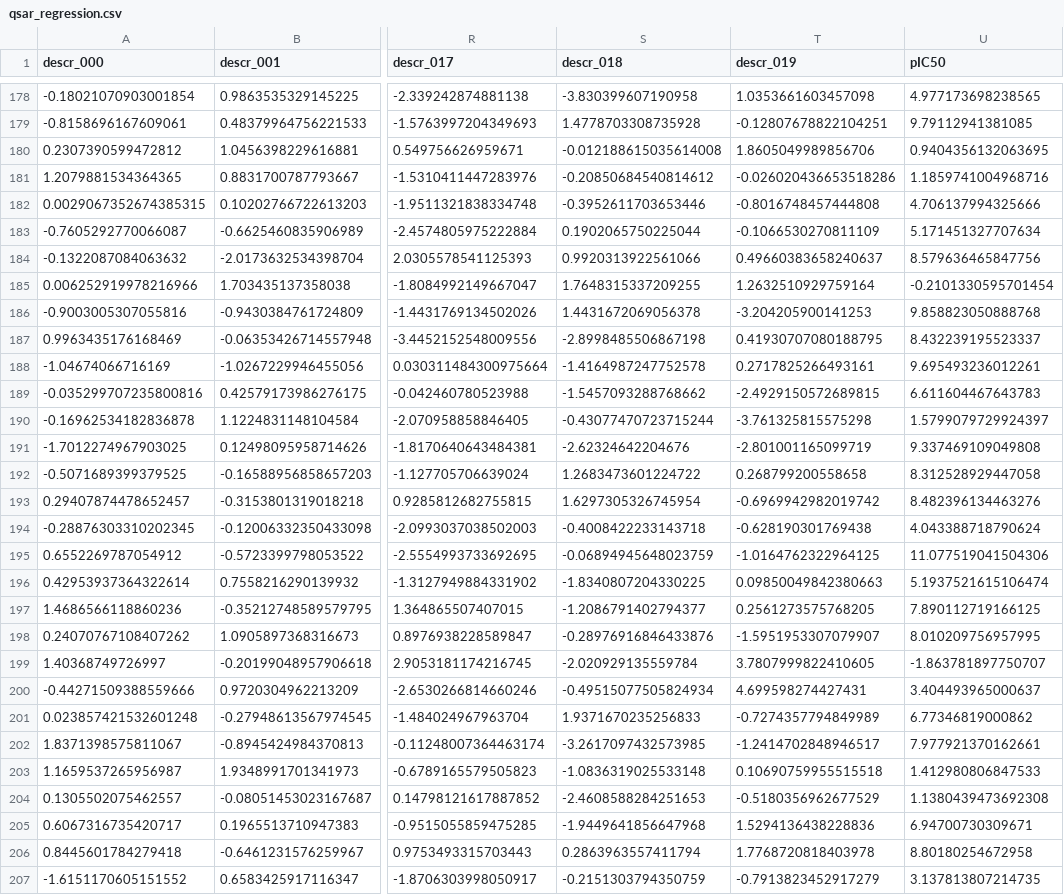
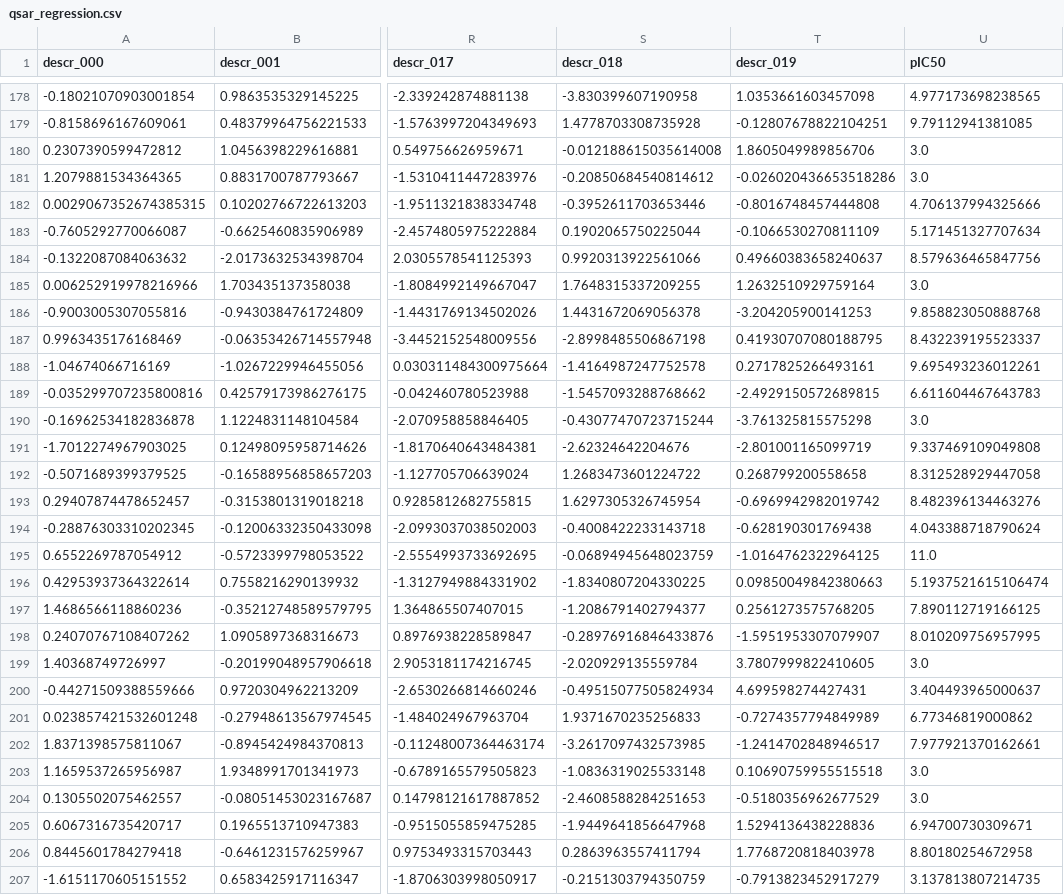
Before and after one commit to MrMMA2004/pharma-ml-toolkit, a CSV file: pharma-ml-toolkit/examples/data/qsar_regression.csv, drawn as a sheet; only a part is shown, gaps mark what is left out; the diff covers the shown part only; the diff names each change by its address in the sheet, - before the commit and + after, or states it on an @@ line.

```diff
--- a/pharma-ml-toolkit/examples/data/qsar_regression.csv
+++ b/pharma-ml-toolkit/examples/data/qsar_regression.csv
-U180 (pIC50): 0.9404356132063695
+U180 (pIC50): 3.0
-U181 (pIC50): 1.1859741004968716
+U181 (pIC50): 3.0
-U185 (pIC50): -0.2101330595701454
+U185 (pIC50): 3.0
-U190 (pIC50): 1.5799079729924397
+U190 (pIC50): 3.0
-U195 (pIC50): 11.077519041504306
+U195 (pIC50): 11.0
-U199 (pIC50): -1.863781897750707
+U199 (pIC50): 3.0
-U203 (pIC50): 1.412980806847533
+U203 (pIC50): 3.0
-U204 (pIC50): 1.1380439473692308
+U204 (pIC50): 3.0
```
Also changed, not shown: 72 edited cells elsewhere in this file, pharma-ml-toolkit/examples/data/pk_profile.csv, pharma-ml-toolkit/examples/data/walkthrough_compounds.csv, 37 other files.
